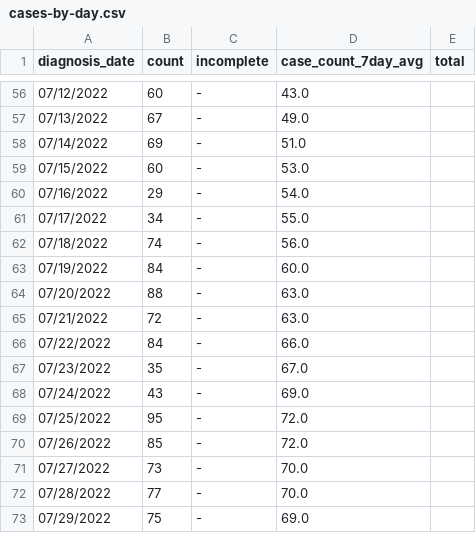
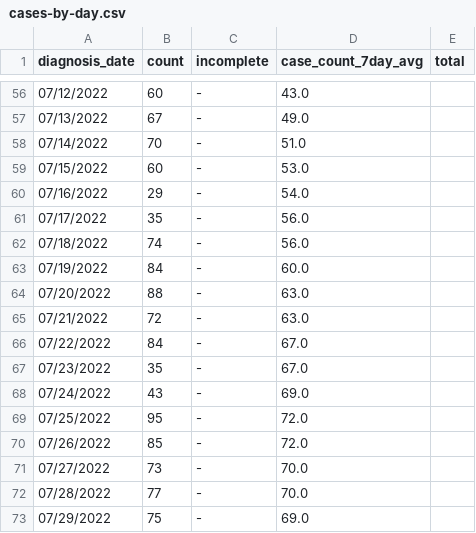
Before and after one commit to nychealth/monkeypox-data, a CSV file: trends/cases-by-day.csv, drawn as a sheet; only a part is shown, gaps mark what is left out; the diff covers the shown part only.

```diff
--- a/trends/cases-by-day.csv
+++ b/trends/cases-by-day.csv
@@ -57,6 +57,6 @@ diagnosis_date,count,incomplete,case_count_7day_avg,total
 07/13/2022,67,-,49.0,
-07/14/2022,69,-,51.0,
+07/14/2022,70,-,51.0,
 07/15/2022,60,-,53.0,
 07/16/2022,29,-,54.0,
-07/17/2022,34,-,55.0,
+07/17/2022,35,-,56.0,
 07/18/2022,74,-,56.0,
@@ -65,3 +65,3 @@ diagnosis_date,count,incomplete,case_count_7day_avg,total
 07/21/2022,72,-,63.0,
-07/22/2022,84,-,66.0,
+07/22/2022,84,-,67.0,
 07/23/2022,35,-,67.0,
```
Also changed, not shown: 3 added rows and 24 edited cells elsewhere in this file.
